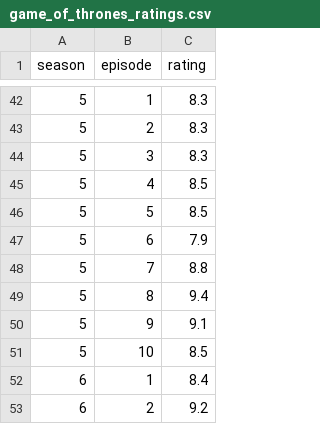
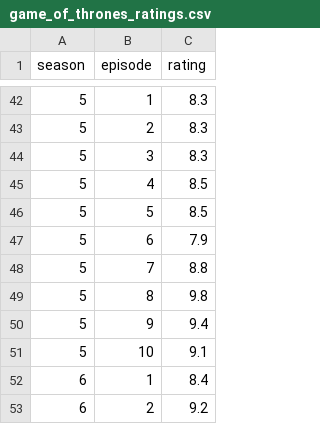
Before and after one commit to vyasenov/tv-series-viz, a CSV file: data/game_of_thrones_ratings.csv, drawn as a sheet; only a part is shown, gaps mark what is left out.

```diff
--- a/data/game_of_thrones_ratings.csv
+++ b/data/game_of_thrones_ratings.csv
@@ -48,5 +48,5 @@
 5,7,8.8
-5,8,9.4
-5,9,9.1
-5,10,8.5
+5,8,9.8
+5,9,9.4
+5,10,9.1
 6,1,8.4
```
Also changed, not shown: 1 other file.
